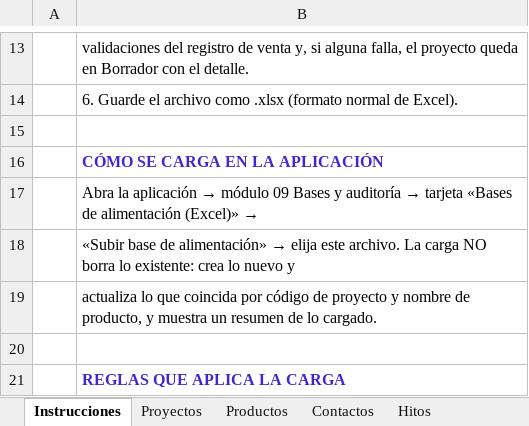
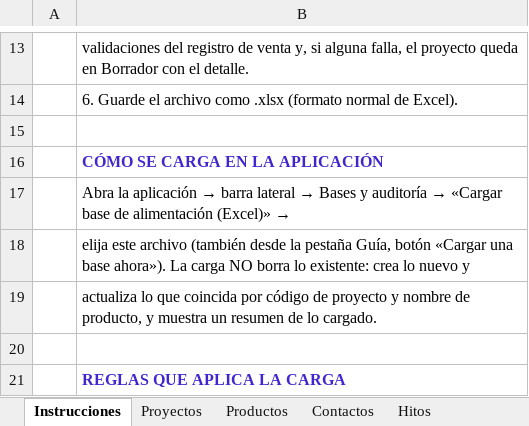
Before and after one commit to arielramirezb2013-creator/APP-Agendamiento, an Excel workbook: entregables/gestion-proyectos/bases/Base_General.xlsx, sheet Instrucciones, drawn as a sheet; only a part is shown, gaps mark what is left out; values as stored, in another font and other column widths than the file's, no borders; the diff names each change by its address in the sheet, - before the commit and + after, or states it on an @@ line.

```diff
--- a/entregables/gestion-proyectos/bases/Base_General.xlsx (sheet Instrucciones)
+++ b/entregables/gestion-proyectos/bases/Base_General.xlsx (sheet Instrucciones)
@@ B17: …aplicación → módulo 09 Bases y auditoría → tarjeta «Bases de alimentación… → …aplicación → barra lateral → Bases y auditoría → «Cargar base de alimentación… @@
@@ B18: «Subir base de alimentación» → elija este archivo. La carga… → elija este archivo (también desde la pestaña Guía, botón «Cargar una base ahora»). La carga… @@
```
Also changed, not shown: entregables/gestion-proyectos/bases/Base_BI.xlsx, entregables/gestion-proyectos/bases/Base_Diseno_Ergonomico.xlsx, 8 other files.
